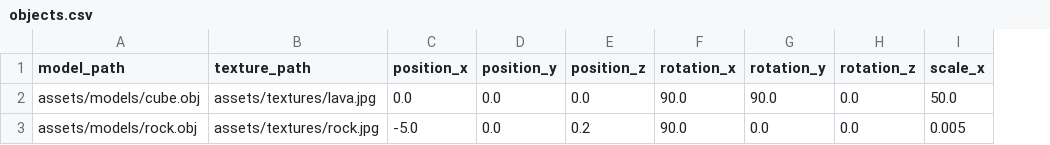
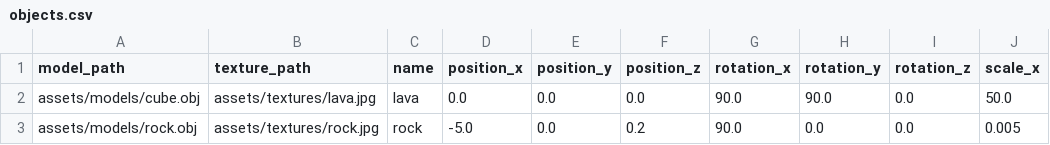
Before and after one commit to Eldzsi/lengyel-gabor_grafika, a CSV file: feladat/objects.csv, drawn as a sheet; only a part is shown; the diff names each change by its address in the sheet, - before the commit and + after, or states it on an @@ line.

Commit message:
Implement object names, collision detection with object names, health system with lava damage

```diff
--- a/feladat/objects.csv
+++ b/feladat/objects.csv
+column C (name), rows 2-3: lava | rock
```
Also changed, not shown: 6 other files.
